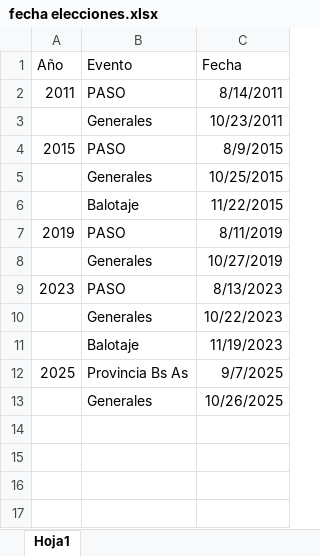
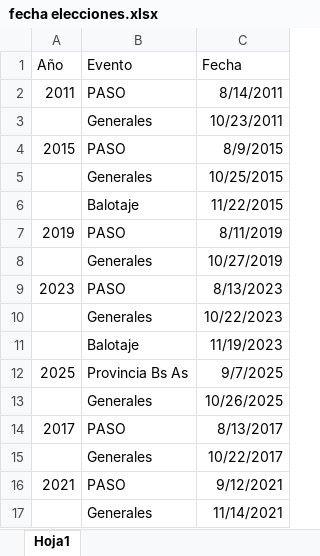
Before and after one commit to gabalo-data/Analisis02-Tipo-de-cambio, an Excel workbook: Data/fecha elecciones.xlsx, sheet Hoja1, drawn as a sheet; values as stored, in another font and other column widths than the file's, no borders; the diff names each change by its address in the sheet, - before the commit and + after, or states it on an @@ line.

Commit message:
Add files via upload

```diff
--- a/Data/fecha elecciones.xlsx (sheet Hoja1)
+++ b/Data/fecha elecciones.xlsx (sheet Hoja1)
+row 14: 2017 | PASO | 8/13/2017
+row 15:  | Generales | 10/22/2017
+row 16: 2021 | PASO | 9/12/2021
+row 17:  | Generales | 11/14/2021
```
